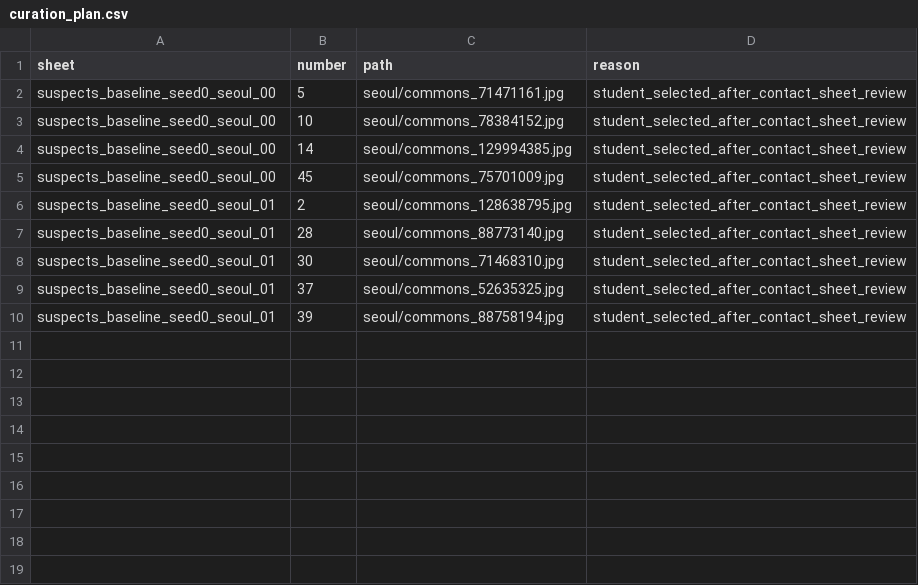
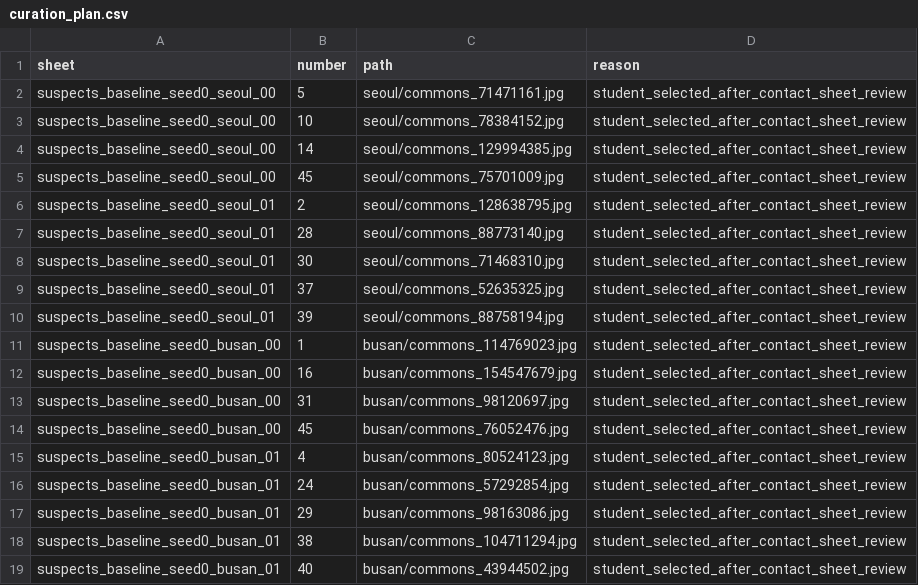
Before and after one commit to jellykeeng/mas1004-assignment2, a CSV file: track_a/curation_plan.csv, drawn as a sheet; the diff names each change by its address in the sheet, - before the commit and + after, or states it on an @@ line.

Commit message:
Add nine student-selected Busan photos to the curation plan

```diff
--- a/track_a/curation_plan.csv
+++ b/track_a/curation_plan.csv
+row 11: suspects_baseline_seed0_busan_00 | 1 | busan/commons_114769023.jpg | student_selected_after_contact_sheet_review
+row 12: suspects_baseline_seed0_busan_00 | 16 | busan/commons_154547679.jpg | student_selected_after_contact_sheet_review
+row 13: suspects_baseline_seed0_busan_00 | 31 | busan/commons_98120697.jpg | student_selected_after_contact_sheet_review
+row 14: suspects_baseline_seed0_busan_00 | 45 | busan/commons_76052476.jpg | student_selected_after_contact_sheet_review
+row 15: suspects_baseline_seed0_busan_01 | 4 | busan/commons_80524123.jpg | student_selected_after_contact_sheet_review
+row 16: suspects_baseline_seed0_busan_01 | 24 | busan/commons_57292854.jpg | student_selected_after_contact_sheet_review
+row 17: suspects_baseline_seed0_busan_01 | 29 | busan/commons_98163086.jpg | student_selected_after_contact_sheet_review
+row 18: suspects_baseline_seed0_busan_01 | 38 | busan/commons_104711294.jpg | student_selected_after_contact_sheet_review
+row 19: suspects_baseline_seed0_busan_01 | 40 | busan/commons_43944502.jpg | student_selected_after_contact_sheet_review
```
Also changed, not shown: 1 other file.
